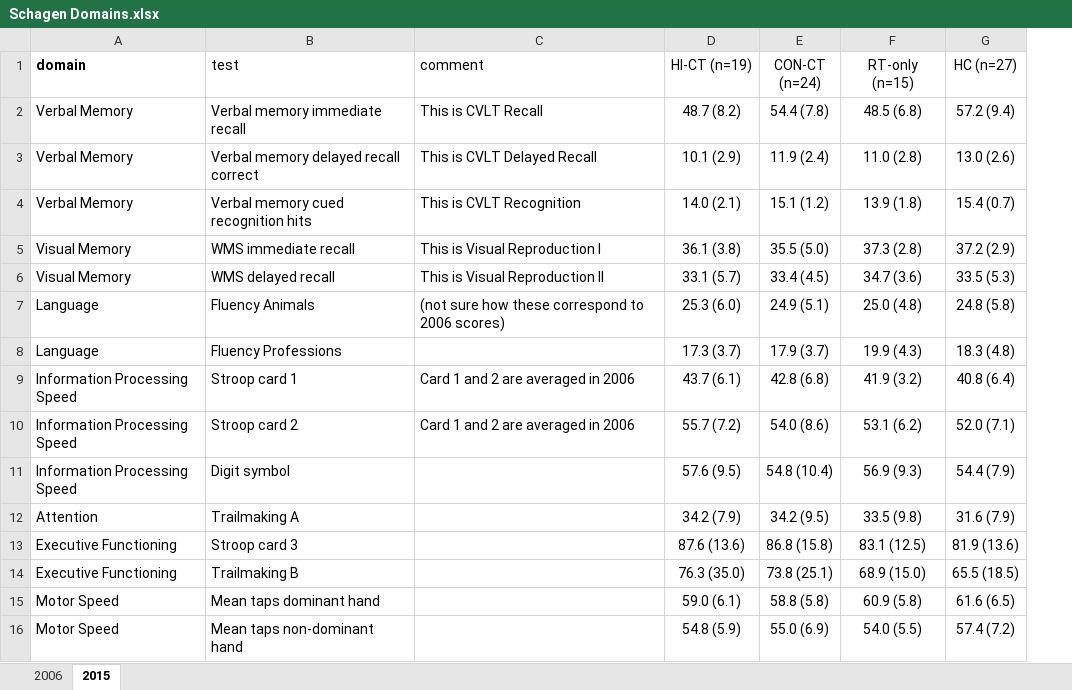
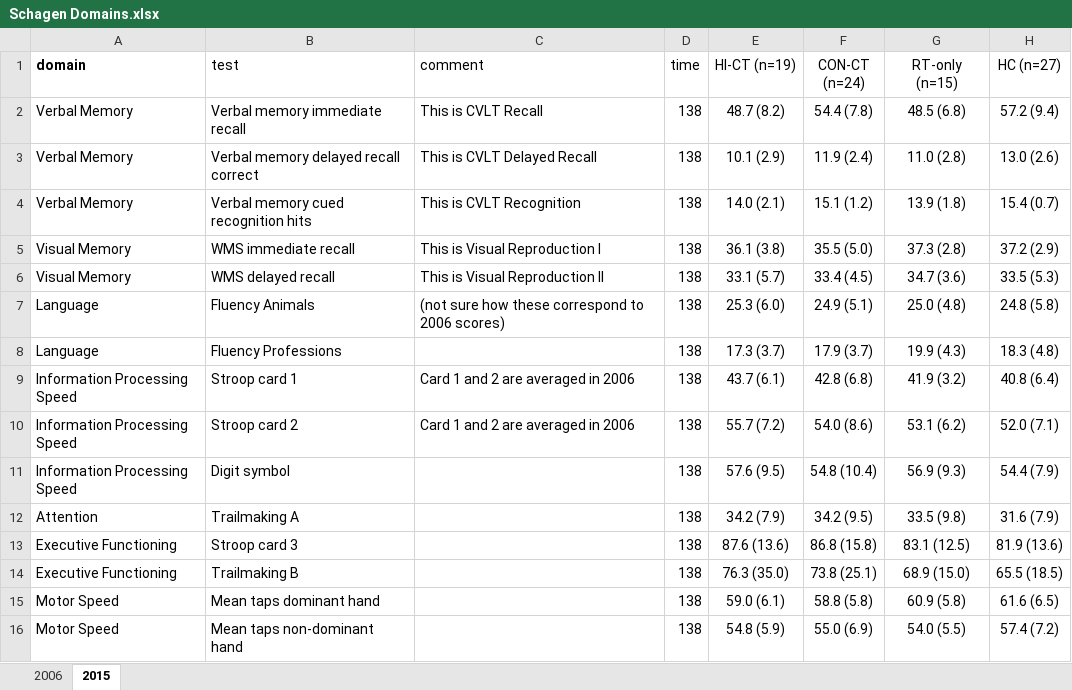
Before and after one commit to benjamin-chan/CogImpAfterBreastCaACT, an Excel workbook: StudyDocuments/Schagen Domains.xlsx, sheet 2015, drawn as a sheet; values as stored, in another font and other column widths than the file's, no borders; the diff names each change by its address in the sheet, - before the commit and + after, or states it on an @@ line.

Commit message:
Add time column and 2006 follow-up data

```diff
--- a/StudyDocuments/Schagen Domains.xlsx (sheet 2015)
+++ b/StudyDocuments/Schagen Domains.xlsx (sheet 2015)
+column D (time), rows 2-16: all 138
```
Also changed, not shown: sheet 2006.
